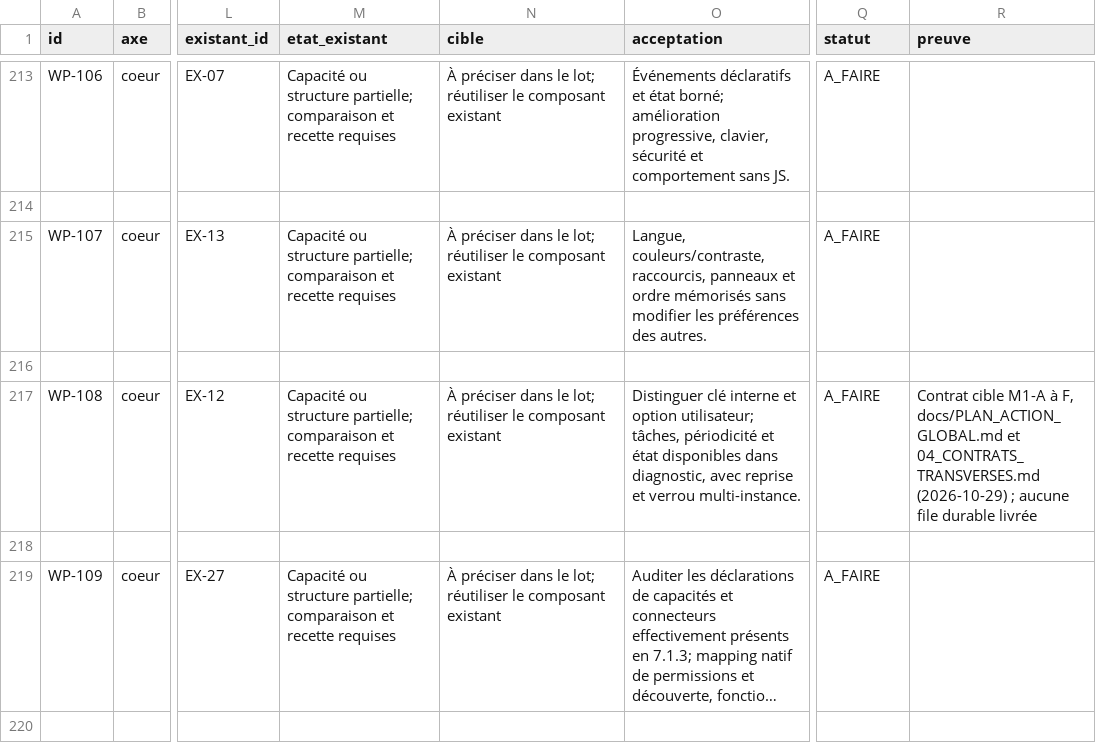
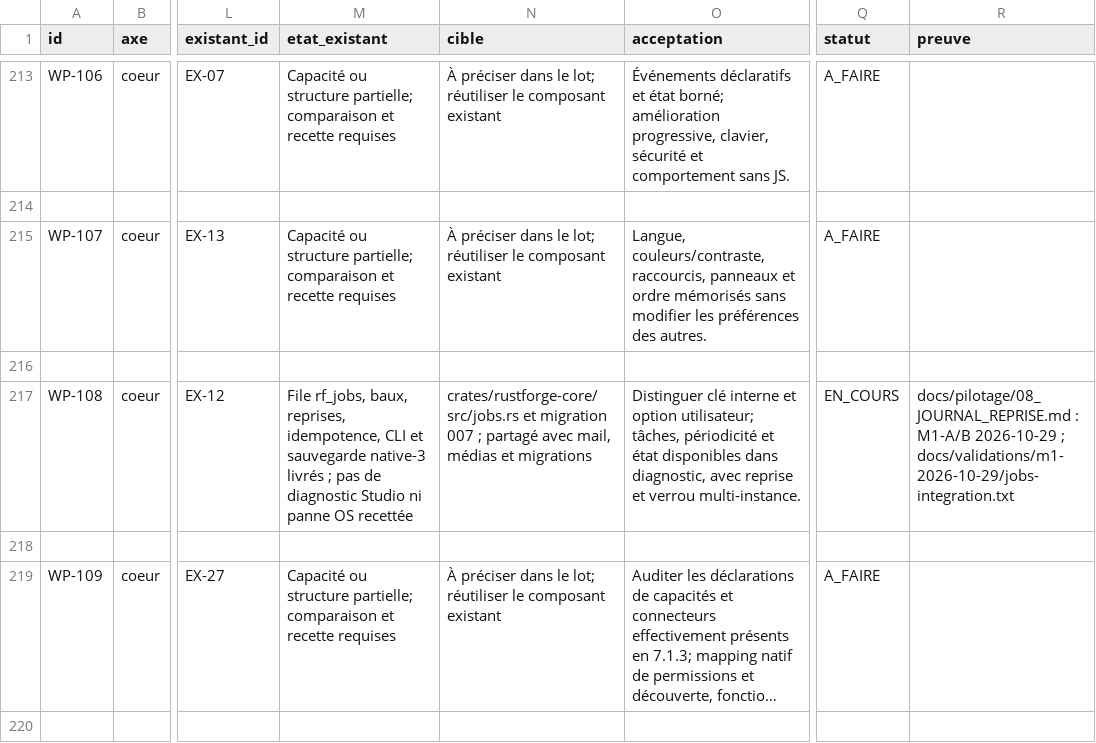
Before and after one commit to Clementlemagnifique/rustforge-cms, a CSV file: docs/pilotage/01_COEUR_ADMIN.csv, drawn as a sheet; only a part is shown, gaps mark what is left out; long unchanged cells end in …; the diff names each change by its address in the sheet, - before the commit and + after, or states it on an @@ line.

```diff
--- a/docs/pilotage/01_COEUR_ADMIN.csv
+++ b/docs/pilotage/01_COEUR_ADMIN.csv
-M217 (etat_existant): Capacité ou structure partielle; comparaison et recette requises
+M217 (etat_existant): File rf_jobs, baux, reprises, idempotence, CLI et sauvegarde native-3 livrés ; pas de diagnostic Studio ni panne OS recettée
-N217 (cible): À préciser dans le lot; réutiliser le composant existant
+N217 (cible): crates/rustforge-core/src/jobs.rs et migration 007 ; partagé avec mail, médias et migrations
-Q217 (statut): A_FAIRE
+Q217 (statut): EN_COURS
-R217 (preuve): Contrat cible M1-A à F, docs/PLAN_ACTION_GLOBAL.md et 04_CONTRATS_TRANSVERSES.md (2026-10-29) ; aucune file durable livrée
+R217 (preuve): docs/pilotage/08_JOURNAL_REPRISE.md : M1-A/B 2026-10-29 ; docs/validations/m1-2026-10-29/jobs-integration.txt
```
Also changed, not shown: docs/pilotage/03_MODULES.csv, docs/pilotage/07_ETAT_EXISTANT.csv, 21 other files.
